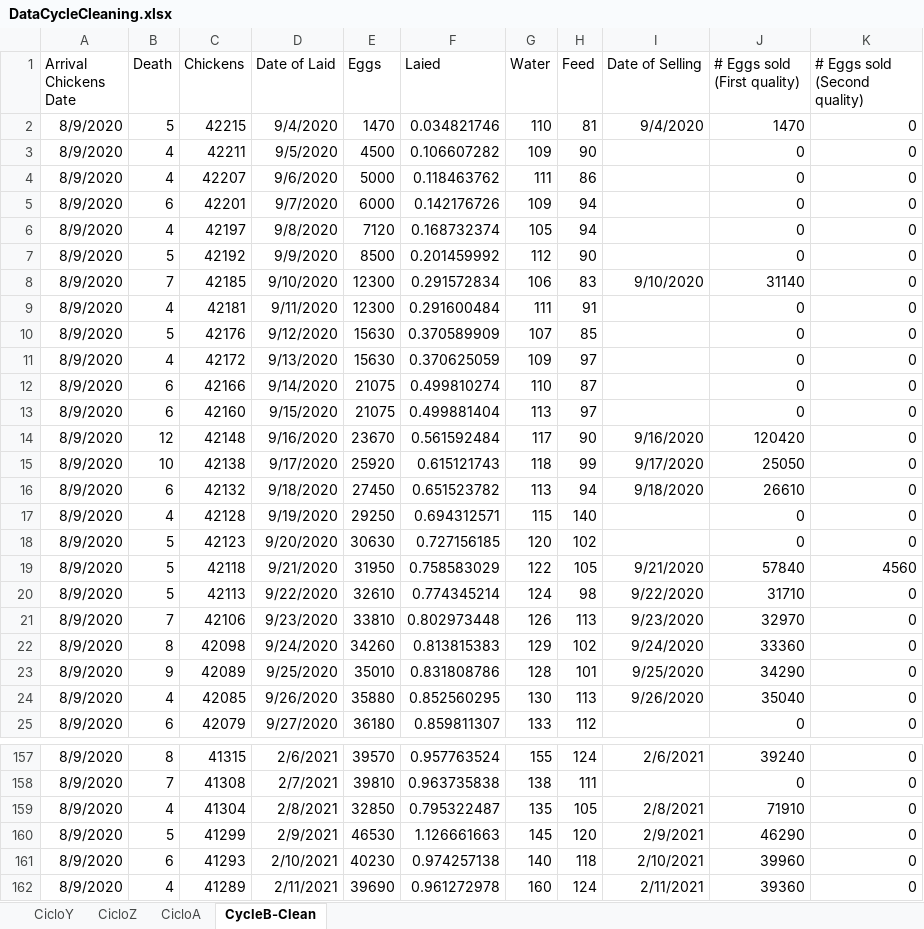
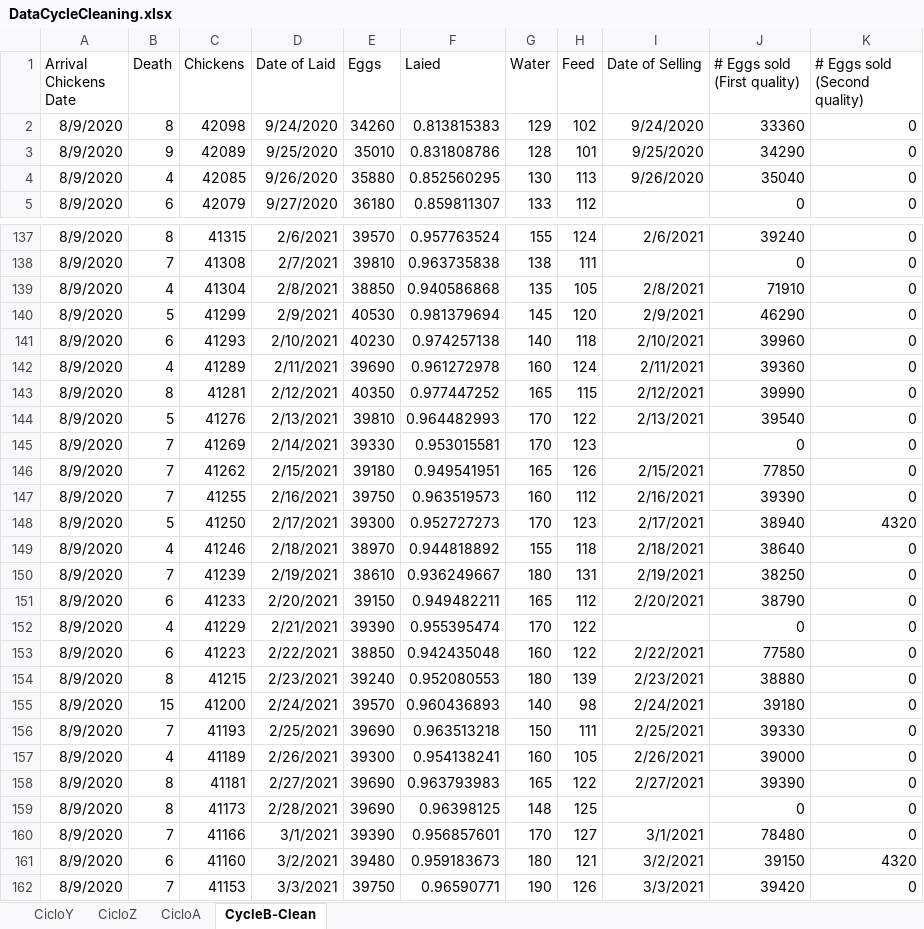
Before and after one commit to CanaliDavide/DASA--Project, an Excel workbook: Data/Chickens data/DataCycleCleaning.xlsx, sheet CycleB-Clean, drawn as a sheet; only a part is shown, gaps mark what is left out; the shorter side is filled out with more unchanged rows; values as stored, in another font and other column widths than the file's, no borders; table styles not drawn; removed rows and columns are numbered as before the commit, all else as after; the diff names each change by its address in the sheet, - before the commit and + after, or states it on an @@ line.

Commit message:
Cycle B real real real

```diff
--- a/Data/Chickens data/DataCycleCleaning.xlsx (sheet CycleB-Clean)
+++ b/Data/Chickens data/DataCycleCleaning.xlsx (sheet CycleB-Clean)
-row 2: 8/9/2020 | 5 | 42215 | 9/4/2020 | 1470 | 0.034821746 | 110 | 81 | 9/4/2020 | 1470 | 0
-row 3: 8/9/2020 | 4 | 42211 | 9/5/2020 | 4500 | 0.106607282 | 109 | 90 |  | 0 | 0
-row 4: 8/9/2020 | 4 | 42207 | 9/6/2020 | 5000 | 0.118463762 | 111 | 86 |  | 0 | 0
-row 5: 8/9/2020 | 6 | 42201 | 9/7/2020 | 6000 | 0.142176726 | 109 | 94 |  | 0 | 0
-row 6: 8/9/2020 | 4 | 42197 | 9/8/2020 | 7120 | 0.168732374 | 105 | 94 |  | 0 | 0
-row 7: 8/9/2020 | 5 | 42192 | 9/9/2020 | 8500 | 0.201459992 | 112 | 90 |  | 0 | 0
-row 8: 8/9/2020 | 7 | 42185 | 9/10/2020 | 12300 | 0.291572834 | 106 | 83 | 9/10/2020 | 31140 | 0
-row 9: 8/9/2020 | 4 | 42181 | 9/11/2020 | 12300 | 0.291600484 | 111 | 91 |  | 0 | 0
-row 10: 8/9/2020 | 5 | 42176 | 9/12/2020 | 15630 | 0.370589909 | 107 | 85 |  | 0 | 0
-row 11: 8/9/2020 | 4 | 42172 | 9/13/2020 | 15630 | 0.370625059 | 109 | 97 |  | 0 | 0
-row 12: 8/9/2020 | 6 | 42166 | 9/14/2020 | 21075 | 0.499810274 | 110 | 87 |  | 0 | 0
-row 13: 8/9/2020 | 6 | 42160 | 9/15/2020 | 21075 | 0.499881404 | 113 | 97 |  | 0 | 0
-row 14: 8/9/2020 | 12 | 42148 | 9/16/2020 | 23670 | 0.561592484 | 117 | 90 | 9/16/2020 | 120420 | 0
-row 15: 8/9/2020 | 10 | 42138 | 9/17/2020 | 25920 | 0.615121743 | 118 | 99 | 9/17/2020 | 25050 | 0
-row 16: 8/9/2020 | 6 | 42132 | 9/18/2020 | 27450 | 0.651523782 | 113 | 94 | 9/18/2020 | 26610 | 0
-row 17: 8/9/2020 | 4 | 42128 | 9/19/2020 | 29250 | 0.694312571 | 115 | 140 |  | 0 | 0
-row 18: 8/9/2020 | 5 | 42123 | 9/20/2020 | 30630 | 0.727156185 | 120 | 102 |  | 0 | 0
-row 19: 8/9/2020 | 5 | 42118 | 9/21/2020 | 31950 | 0.758583029 | 122 | 105 | 9/21/2020 | 57840 | 4560
-row 20: 8/9/2020 | 5 | 42113 | 9/22/2020 | 32610 | 0.774345214 | 124 | 98 | 9/22/2020 | 31710 | 0
-row 21: 8/9/2020 | 7 | 42106 | 9/23/2020 | 33810 | 0.802973448 | 126 | 113 | 9/23/2020 | 32970 | 0
-E139 (Eggs): 32850
+E139 (Eggs): 38850
-F139 (Laied): 0.795322487
+F139 (Laied): 0.940586868
-E140 (Eggs): 46530
+E140 (Eggs): 40530
-F140 (Laied): 1.126661663
+F140 (Laied): 0.981379694
```
Also changed, not shown: 1 other file.
